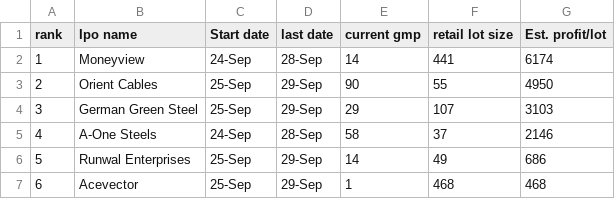
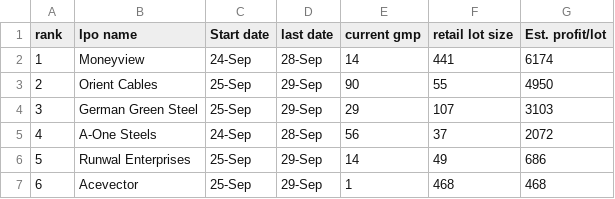
Before and after one commit to 8DBhosda/Hx101_Private, a CSV file: output/ipo_gmp_2026-09-27.csv, drawn as a sheet.

```diff
--- a/output/ipo_gmp_2026-09-27.csv
+++ b/output/ipo_gmp_2026-09-27.csv
@@ -4,3 +4,3 @@ rank,Ipo name,Start date,last date,current gmp,retail lot size,Est. profit/lot
 3,German Green Steel,25-Sep,29-Sep,29,107,3103
-4,A-One Steels,24-Sep,28-Sep,58,37,2146
+4,A-One Steels,24-Sep,28-Sep,56,37,2072
 5,Runwal Enterprises,25-Sep,29-Sep,14,49,686
```
Also changed, not shown: 2 other files.
